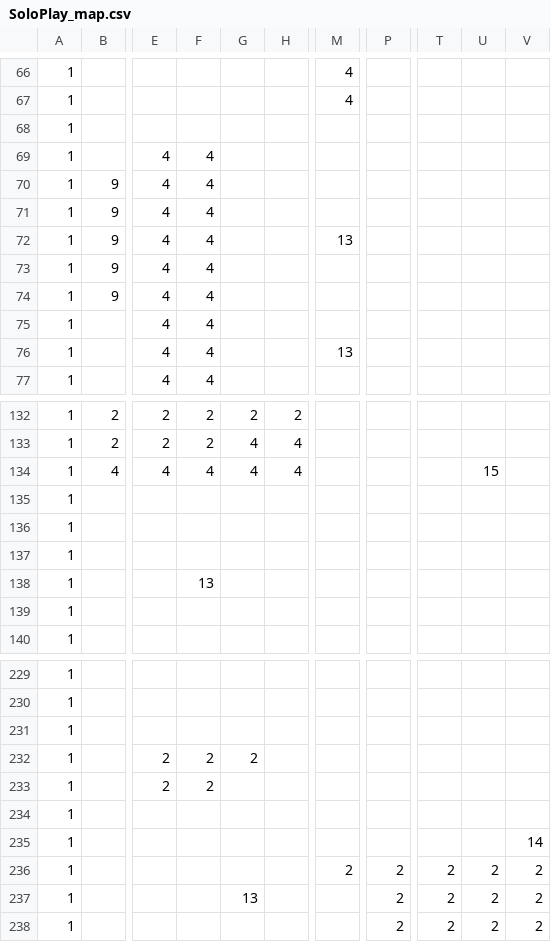
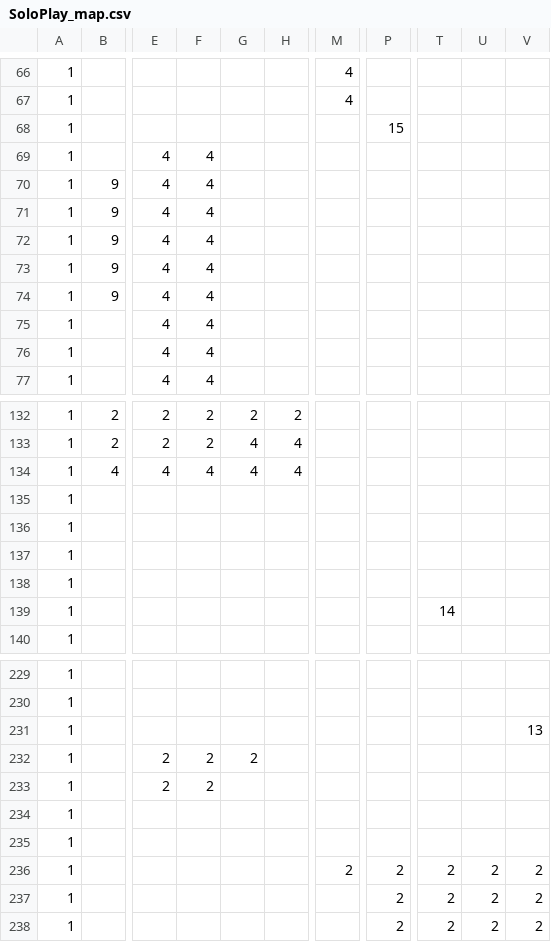
Before and after one commit to zanty12/WishGames_BANGBUMP, a CSV file: data/map/SoloPlay_map.csv, drawn as a sheet; only a part is shown, gaps mark what is left out; the diff covers the shown part only; the diff names each change by its address in the sheet, - before the commit and + after, or states it on an @@ line.

```diff
--- a/data/map/SoloPlay_map.csv
+++ b/data/map/SoloPlay_map.csv
-P68: (empty)
+P68: 15
-M72: 13
+M72: (empty)
-M76: 13
+M76: (empty)
-U134: 15
+U134: (empty)
-F138: 13
+F138: (empty)
-T139: (empty)
+T139: 14
-V231: (empty)
+V231: 13
-V235: 14
+V235: (empty)
-G237: 13
+G237: (empty)
```
Also changed, not shown: 2 added rows, 2 removed rows, 2 moved rows and 30 edited cells elsewhere in this file, data/map/Boss_Map.csv, 13 other files.
